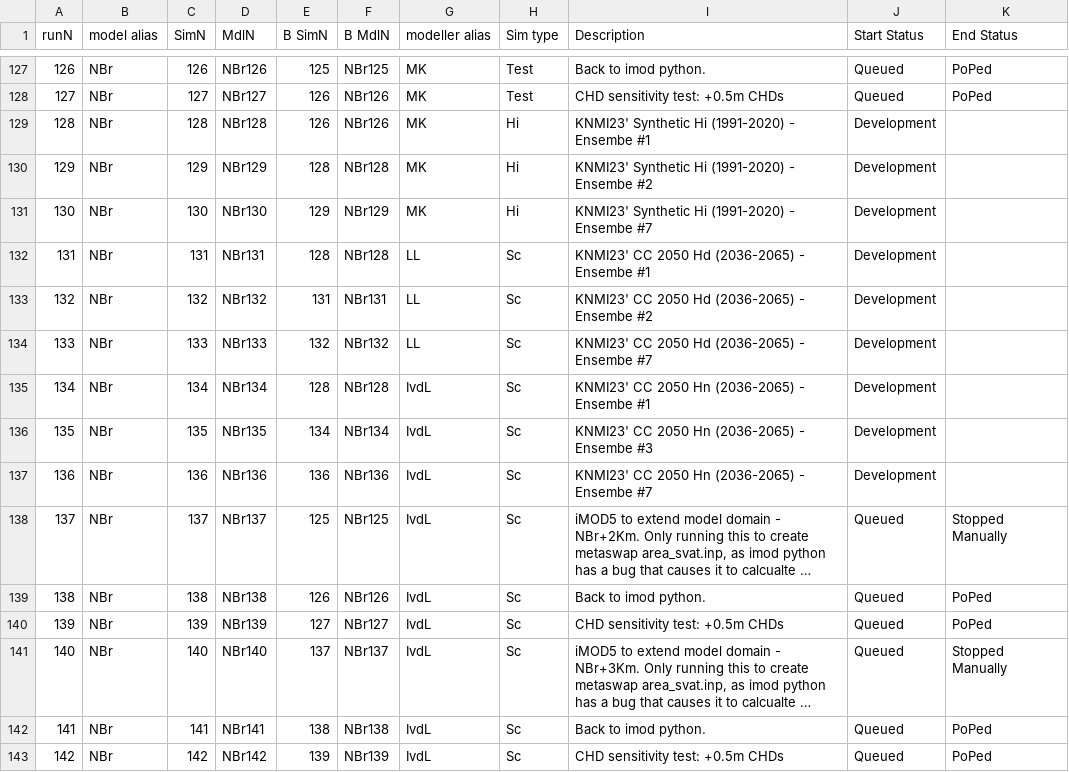
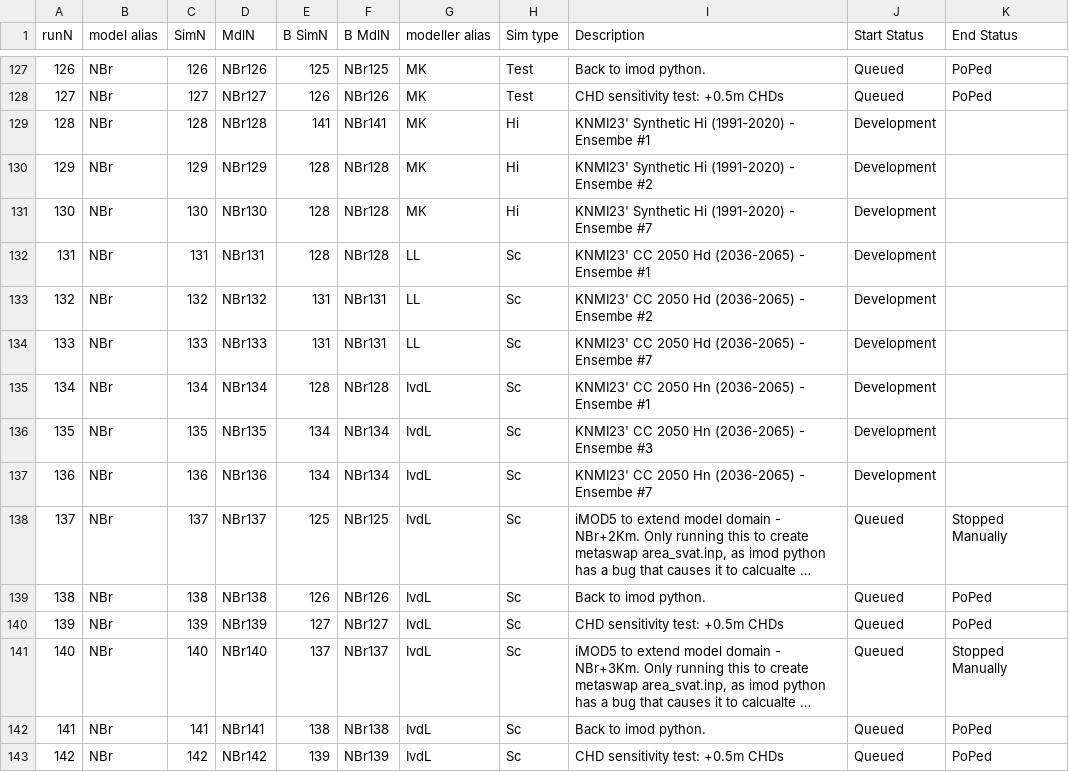
Before and after one commit to Ydrolog/WS_Mdl, a CSV file: Mng/log_Cfg.csv, drawn as a sheet; only a part is shown, gaps mark what is left out; long unchanged cells end in …; the diff names each change by its address in the sheet, - before the commit and + after, or states it on an @@ line.

```diff
--- a/Mng/log_Cfg.csv
+++ b/Mng/log_Cfg.csv
-E129 (B SimN): 126
+E129 (B SimN): 141
-F129 (B MdlN): NBr126
+F129 (B MdlN): NBr141
-E131 (B SimN): 129
+E131 (B SimN): 128
-F131 (B MdlN): NBr129
+F131 (B MdlN): NBr128
-E134 (B SimN): 132
+E134 (B SimN): 131
-F134 (B MdlN): NBr132
+F134 (B MdlN): NBr131
-E137 (B SimN): 136
+E137 (B SimN): 134
-F137 (B MdlN): NBr136
+F137 (B MdlN): NBr134
```
Also changed, not shown: 5 other files.
